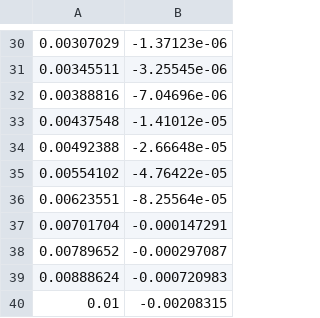
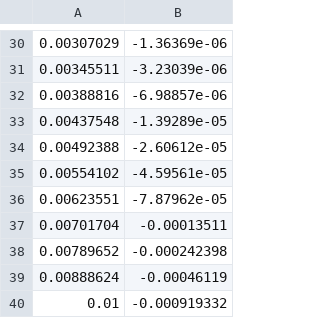
Before and after one commit to QuaCaTeam/quaca, a CSV file: data/.tutorial.csv, drawn as a sheet; only a part is shown, gaps mark what is left out; the diff covers the shown part only.

```diff
--- a/data/.tutorial.csv
+++ b/data/.tutorial.csv
@@ -30,11 +30,11 @@
-0.00307029,-1.37123e-06
-0.00345511,-3.25545e-06
-0.00388816,-7.04696e-06
-0.00437548,-1.41012e-05
-0.00492388,-2.66648e-05
-0.00554102,-4.76422e-05
-0.00623551,-8.25564e-05
-0.00701704,-0.000147291
-0.00789652,-0.000297087
-0.00888624,-0.000720983
-0.01,-0.00208315
+0.00307029,-1.36369e-06
+0.00345511,-3.23039e-06
+0.00388816,-6.98857e-06
+0.00437548,-1.39289e-05
+0.00492388,-2.60612e-05
+0.00554102,-4.59561e-05
+0.00623551,-7.87962e-05
+0.00701704,-0.00013511
+0.00789652,-0.000242398
+0.00888624,-0.00046119
+0.01,-0.000919332
```
Also changed, not shown: 28 edited cells elsewhere in this file, 1 other file.
